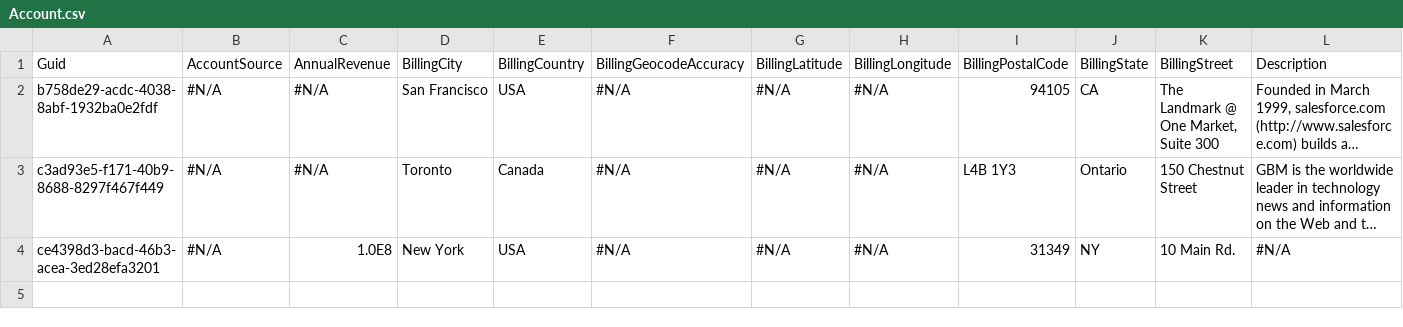
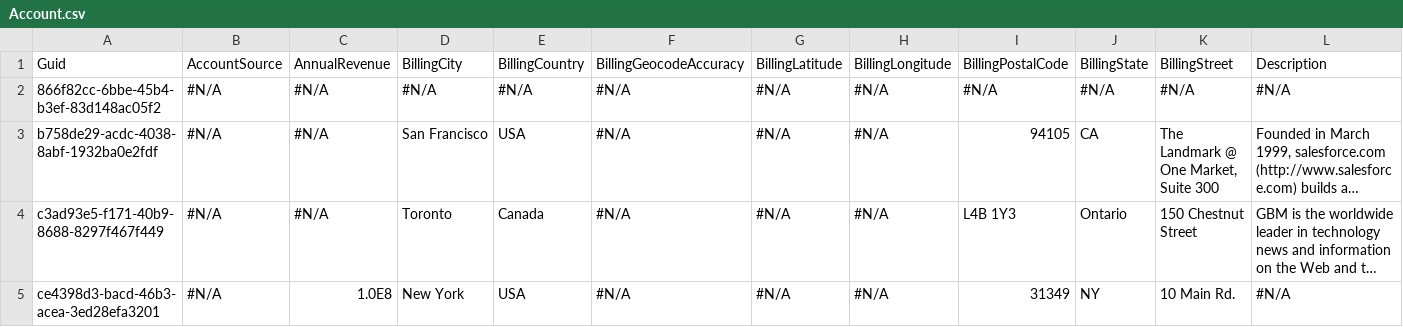
Before and after one commit to BParkinsonProdly/TestRepo20, a CSV file: Account.csv, drawn as a sheet; only a part is shown; long unchanged cells end in …; rows hold the shown columns only; the diff names each change by its address in the sheet, - before the commit and + after, or states it on an @@ line.

```diff
--- a/Account.csv
+++ b/Account.csv
+row 2: 866f82cc-6bbe-45b4-b3ef-83d148ac05f2 | #N/A | #N/A | #N/A | #N/A | #N/A | #N/A | #N/A | #N/A | #N/A | #N/A | #N/A
```
Also changed, not shown: 1 other file.
